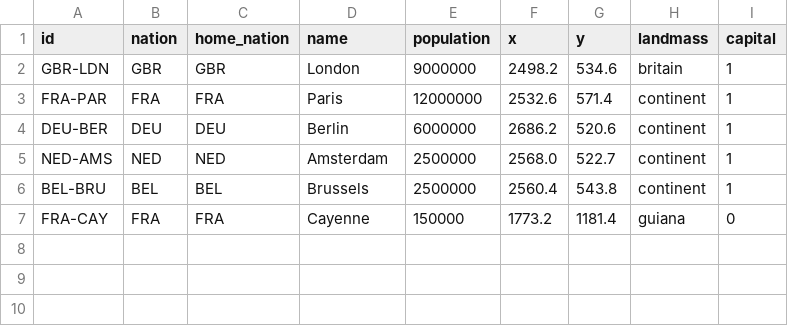
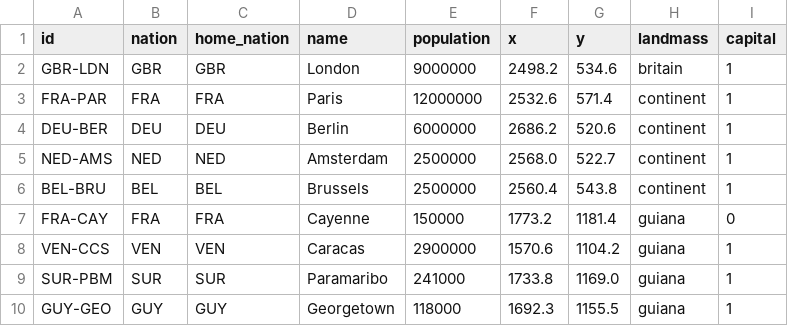
Before and after one commit to Arturstriker3/game-godot, a CSV file: data/definitions/scenario/cities.csv, drawn as a sheet.

```diff
--- a/data/definitions/scenario/cities.csv
+++ b/data/definitions/scenario/cities.csv
@@ -7 +7,4 @@ BEL-BRU,BEL,BEL,Brussels,2500000,2560.4,543.8,continent,1
 FRA-CAY,FRA,FRA,Cayenne,150000,1773.2,1181.4,guiana,0
+VEN-CCS,VEN,VEN,Caracas,2900000,1570.6,1104.2,guiana,1
+SUR-PBM,SUR,SUR,Paramaribo,241000,1733.8,1169.0,guiana,1
+GUY-GEO,GUY,GUY,Georgetown,118000,1692.3,1155.5,guiana,1
```
Also changed, not shown: data/definitions/i18n/i18n.csv, data/definitions/scenario/buildings.csv, 23 other files.
